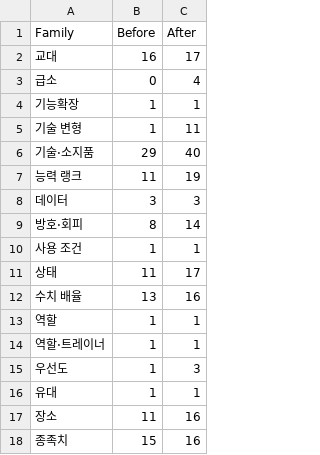
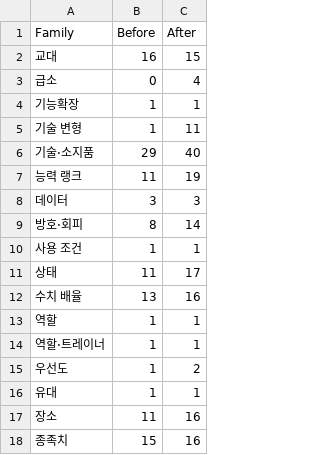
Before and after one commit to unistcetacea-dev/aa-battle, a TSV file: research/potentials/O_FAMILY_COUNTS.tsv, drawn as a sheet; only a part is shown.

```diff
--- a/research/potentials/O_FAMILY_COUNTS.tsv
+++ b/research/potentials/O_FAMILY_COUNTS.tsv
@@ -1,3 +1,3 @@
 Family	Before	After
-교대	16	17
+교대	16	15
 급소	0	4
@@ -14,3 +14,3 @@ Family	Before	After
 역할·트레이너	1	1
-우선도	1	3
+우선도	1	2
 유대	1	1
```
Also changed, not shown: desktop/AABattle.Tests/Data/ability-choices-before.tsv, research/potentials/MODULE_CATALOG.tsv, 4 other files.
